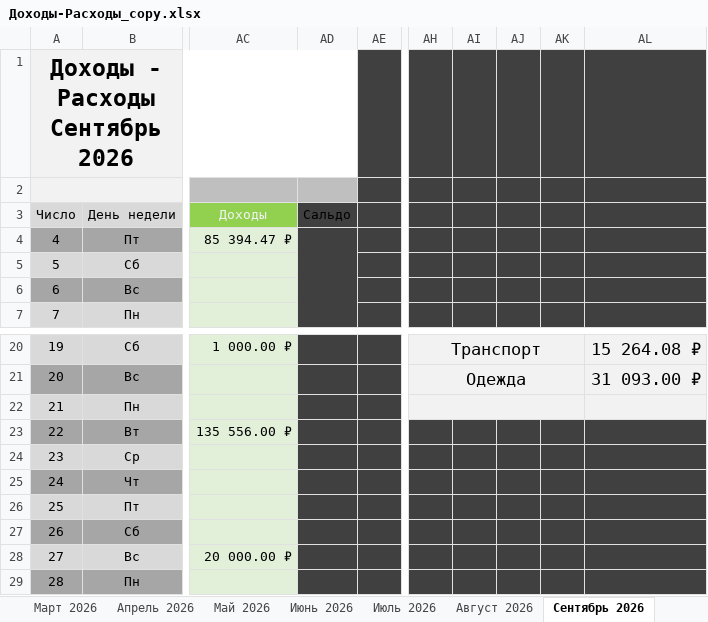
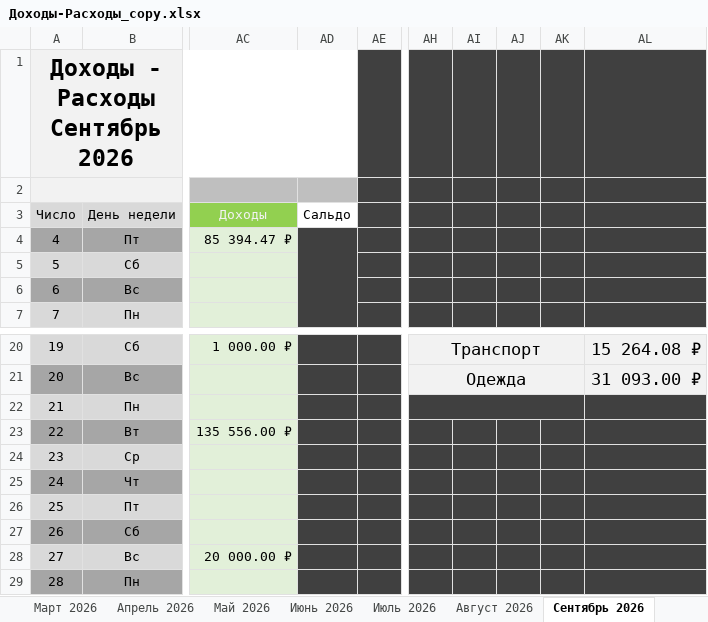
Before and after one commit to EugenySobyanin/Repository_1, an Excel workbook: Другое/2026/Доходы-Расходы_copy.xlsx, sheet Сентябрь 2026, drawn as a sheet; only a part is shown, gaps mark what is left out; values as stored, in another font and other column widths than the file's, no borders; the diff names each change by its address in the sheet, - before the commit and + after, or states it on an @@ line.

```diff
--- a/Другое/2026/Доходы-Расходы_copy.xlsx (sheet Сентябрь 2026)
+++ b/Другое/2026/Доходы-Расходы_copy.xlsx (sheet Сентябрь 2026)
-AD3 fill: #404040
+AD3 fill: none
-AH22:AL22 fill: #F2F2F2
+AH22:AL22 fill: #404040
```
Also changed, not shown: sheet Июль 2026, other sheet tabs.
